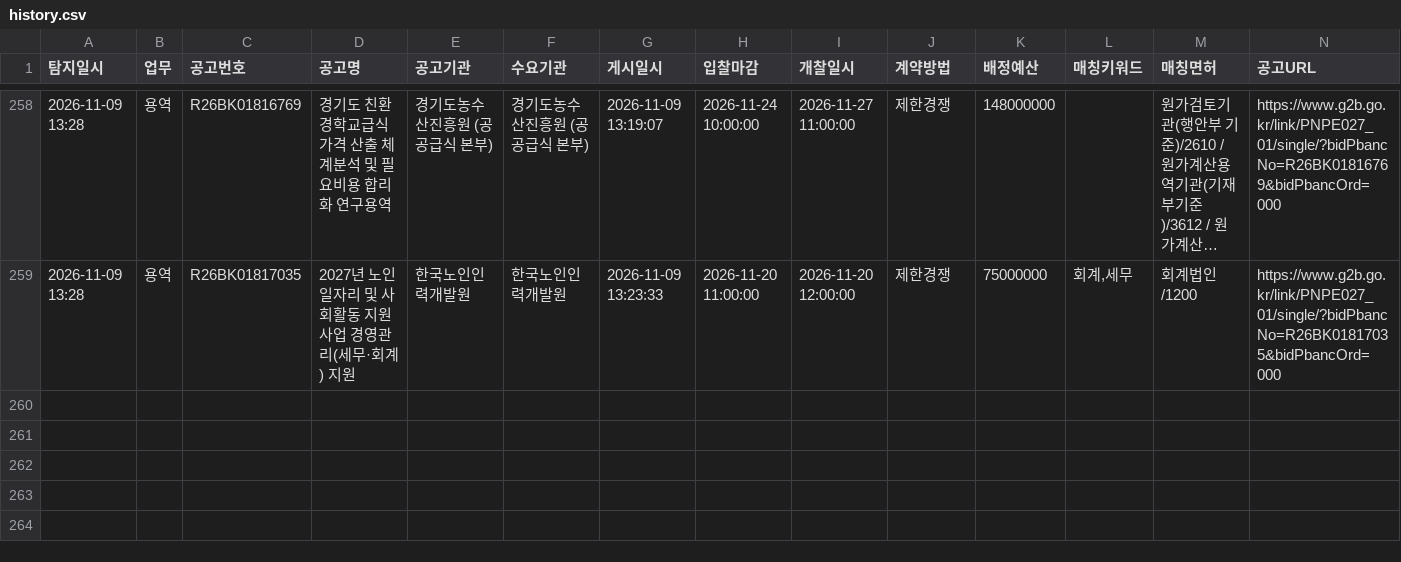
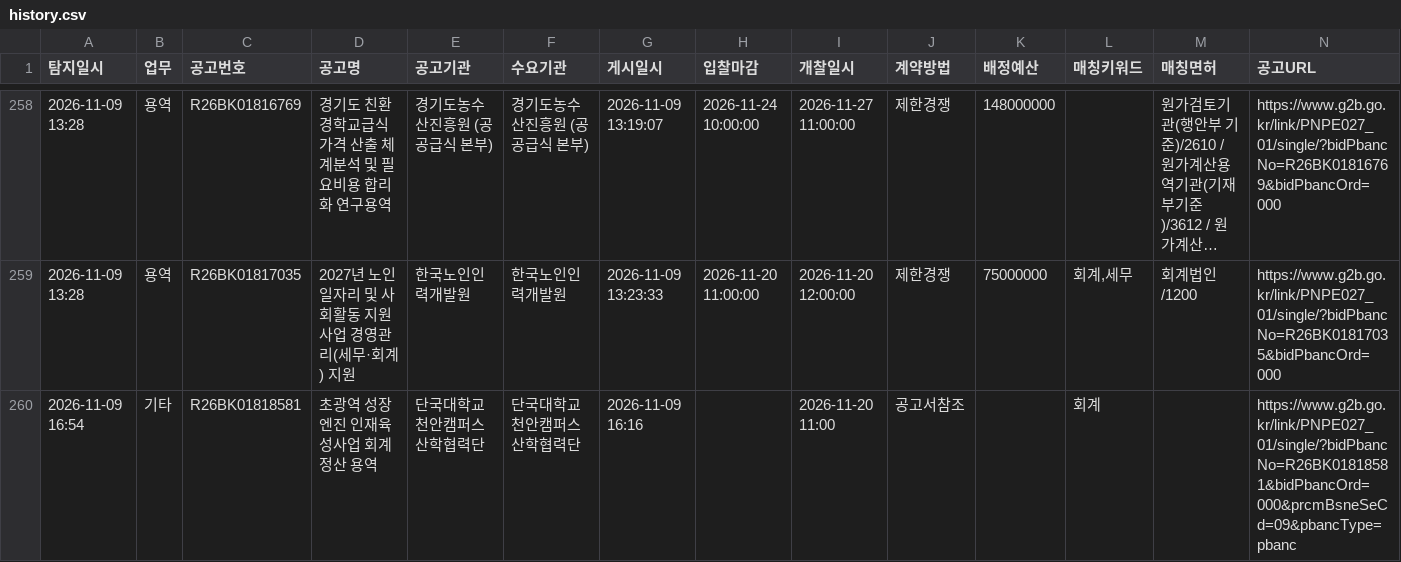
Before and after one commit to crouz070-afk/g2b-bid-alert, a CSV file: history.csv, drawn as a sheet; only a part is shown, gaps mark what is left out; long unchanged cells end in ….

```diff
--- a/history.csv
+++ b/history.csv
@@ -259 +259,2 @@
 2026-11-09 13:28,용역,R26BK01817035,2027년 노인 일자리 및 사회활동 지원사업 경영관리(세무·회계) 지원,한국노인인력개발원,한국노인인력개발원,2026-11-09 13:23:33,2026-11-20 11:00:00,2026-11-20 12:00:00,제한경쟁,75000000,"회계,세무",회계법인/1200,https://www.g2b.go.kr/link/PNPE027_01/single/?bidPbancNo=R26BK01817035&bidPbancOrd=000
+2026-11-09 16:54,기타,R26BK01818581,초광역 성장엔진 인재육성사업 회계정산 용역,단국대학교 천안캠퍼스 산학협력단,단국대학교 천안캠퍼스 산학협력단,2026-11-09 16:16,,2026-11-20 11:00,공고서참조,,회계,,https://www.g2b.go.kr/link/PNPE027_01/single/?bidPbancNo=R26BK01818581&bidPbancOrd=000&prcmBsneSeCd=09&pbancType=pbanc
```
Also changed, not shown: 2 other files.
